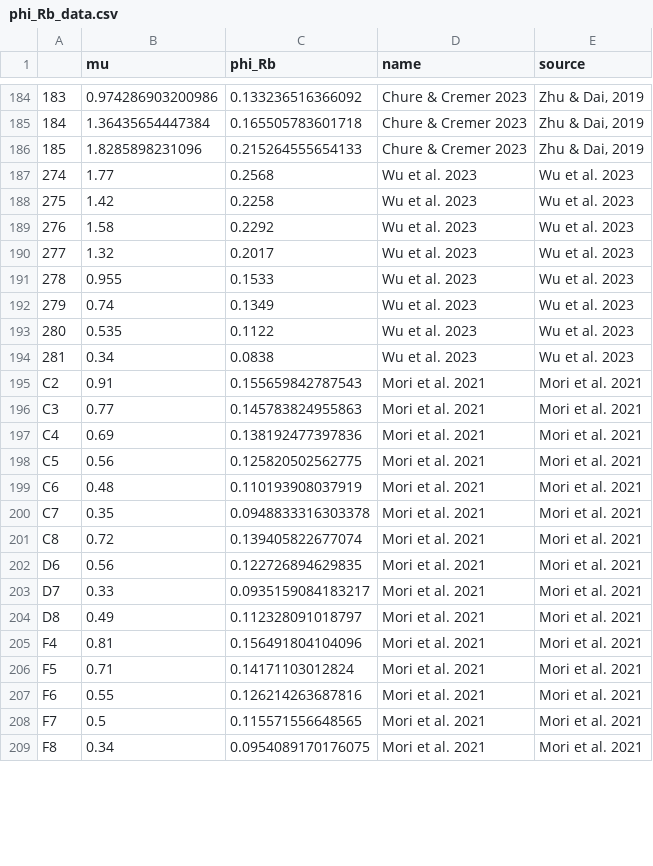
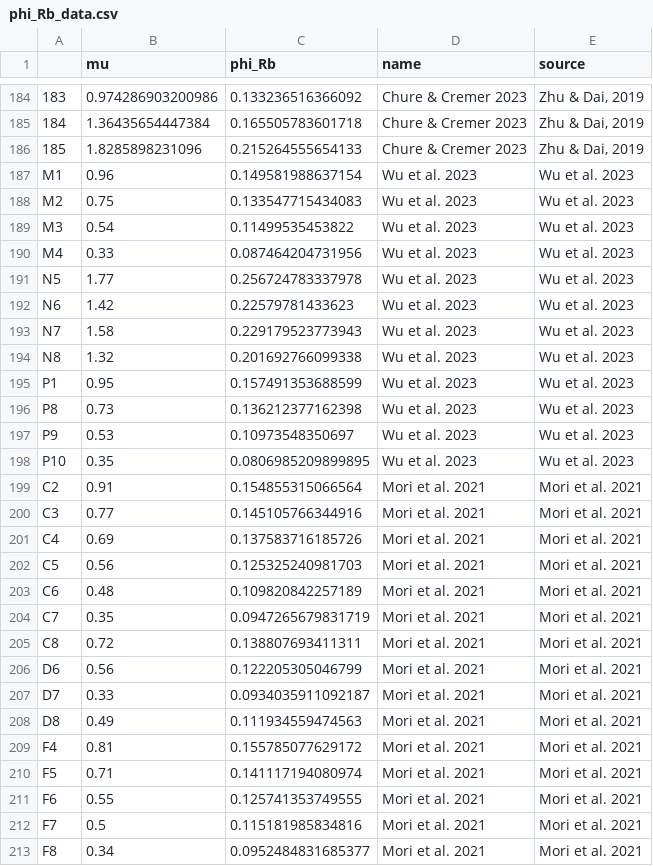
Before and after one commit to diana-sz/offset_data, a CSV file: phi_Rb_data.csv, drawn as a sheet; only a part is shown, gaps mark what is left out; addresses are those after the commit; the diff covers the shown part only; the diff names each change by its address in the sheet, - before the commit and + after, or states it on an @@ line.

```diff
--- a/phi_Rb_data.csv
+++ b/phi_Rb_data.csv
+row 187: M1 | 0.96 | 0.149581988637154 | Wu et al. 2023 | Wu et al. 2023
+row 188: M2 | 0.75 | 0.133547715434083 | Wu et al. 2023 | Wu et al. 2023
+row 189: M3 | 0.54 | 0.11499535453822 | Wu et al. 2023 | Wu et al. 2023
+row 190: M4 | 0.33 | 0.087464204731956 | Wu et al. 2023 | Wu et al. 2023
@@ column A renumbered between rows 191 and 223 @@
-C191 (phi_Rb): 0.2568
+C191 (phi_Rb): 0.256724783337978
-C192 (phi_Rb): 0.2258
+C192 (phi_Rb): 0.22579781433623
-C193 (phi_Rb): 0.2292
+C193 (phi_Rb): 0.229179523773943
-C194 (phi_Rb): 0.2017
+C194 (phi_Rb): 0.201692766099338
-B195 (mu): 0.955
+B195 (mu): 0.95
-C195 (phi_Rb): 0.1533
+C195 (phi_Rb): 0.157491353688599
-B196 (mu): 0.74
+B196 (mu): 0.73
-C196 (phi_Rb): 0.1349
+C196 (phi_Rb): 0.136212377162398
-B197 (mu): 0.535
+B197 (mu): 0.53
-C197 (phi_Rb): 0.1122
+C197 (phi_Rb): 0.10973548350697
-B198 (mu): 0.34
+B198 (mu): 0.35
-C198 (phi_Rb): 0.0838
+C198 (phi_Rb): 0.0806985209899895
-C199 (phi_Rb): 0.155659842787543
+C199 (phi_Rb): 0.154855315066564
-C200 (phi_Rb): 0.145783824955863
+C200 (phi_Rb): 0.145105766344916
-C201 (phi_Rb): 0.138192477397836
+C201 (phi_Rb): 0.137583716185726
-C202 (phi_Rb): 0.125820502562775
+C202 (phi_Rb): 0.125325240981703
-C203 (phi_Rb): 0.110193908037919
+C203 (phi_Rb): 0.109820842257189
-C204 (phi_Rb): 0.0948833316303378
+C204 (phi_Rb): 0.0947265679831719
-C205 (phi_Rb): 0.139405822677074
+C205 (phi_Rb): 0.138807693411311
-C206 (phi_Rb): 0.122726894629835
+C206 (phi_Rb): 0.122205305046799
-C207 (phi_Rb): 0.0935159084183217
+C207 (phi_Rb): 0.0934035911092187
-C208 (phi_Rb): 0.112328091018797
+C208 (phi_Rb): 0.111934559474563
-C209 (phi_Rb): 0.156491804104096
+C209 (phi_Rb): 0.155785077629172
-C210 (phi_Rb): 0.14171103012824
+C210 (phi_Rb): 0.141117194080974
-C211 (phi_Rb): 0.126214263687816
+C211 (phi_Rb): 0.125741353749555
-C212 (phi_Rb): 0.115571556648565
+C212 (phi_Rb): 0.115181985834816
-C213 (phi_Rb): 0.0954089170176075
+C213 (phi_Rb): 0.0952484831685377
```
Also changed, not shown: 8 edited cells elsewhere in this file, phi_T_data.csv, 5 other files.
